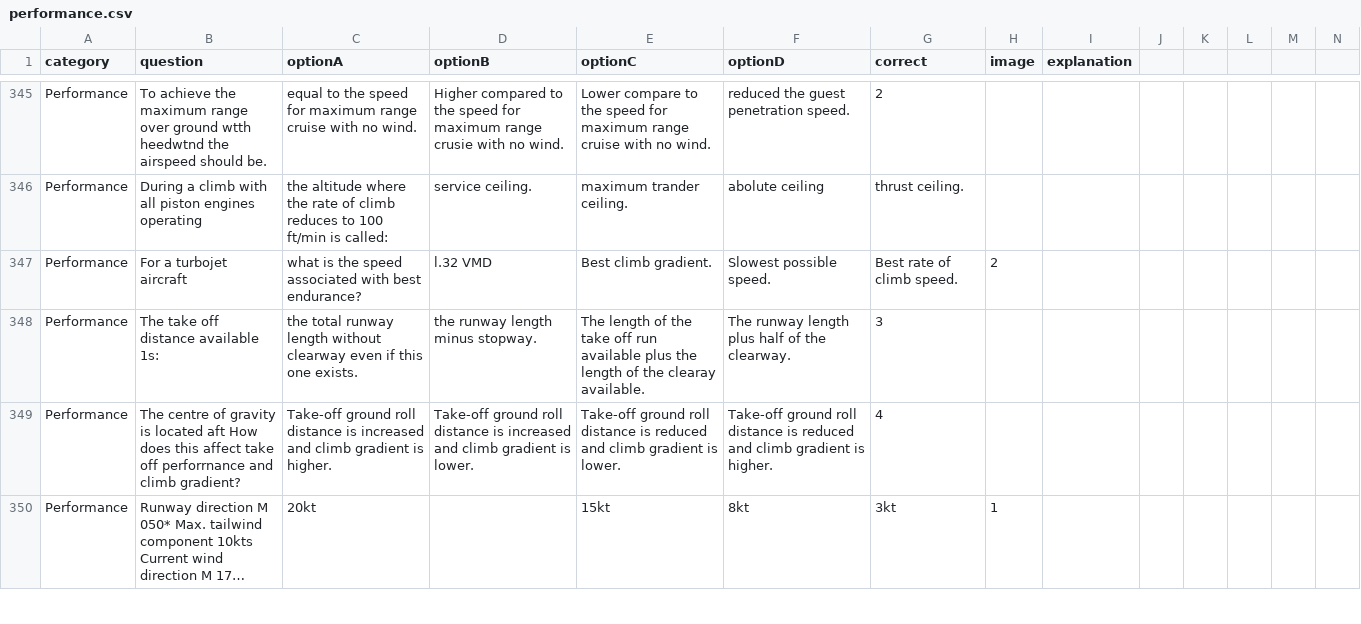
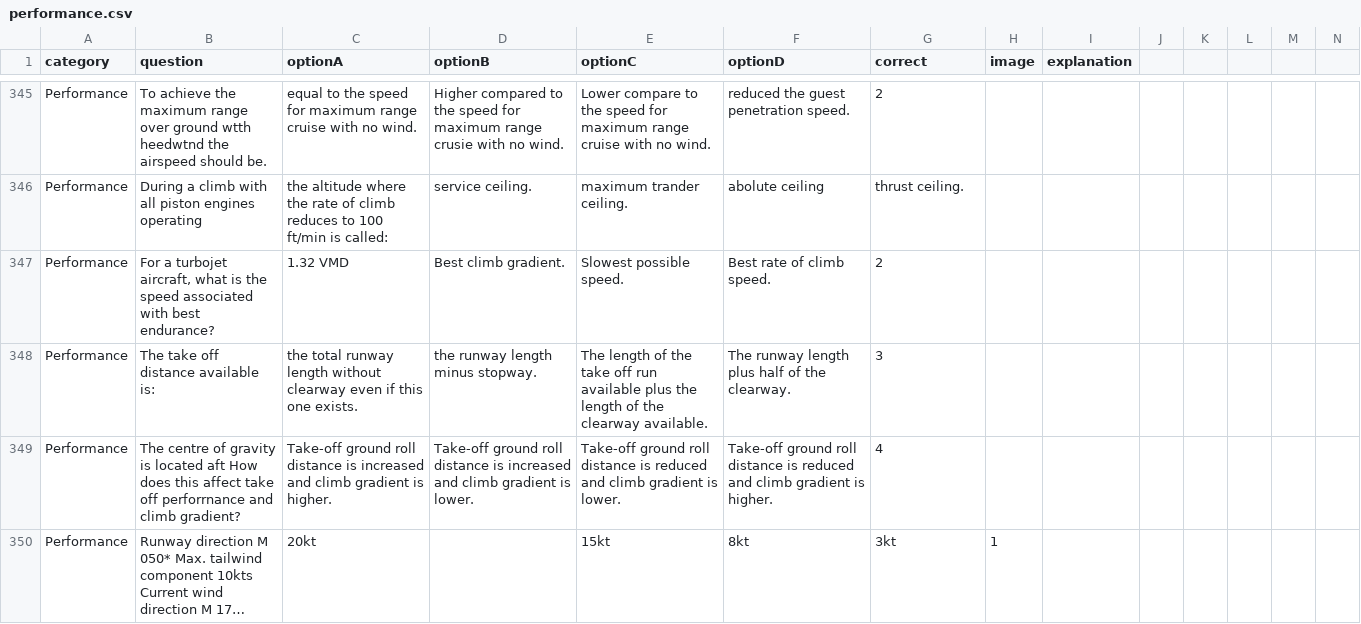
Before and after one commit to Georgesk1997/ETIHAD, a CSV file: categories/performance.csv, drawn as a sheet; only a part is shown, gaps mark what is left out; long unchanged cells end in …; removed rows and columns are numbered as before the commit, all else as after; rows hold the shown columns only; the diff names each change by its address in the sheet, - before the commit and + after, or states it on an @@ line.

Commit message:
Update performance.csv

```diff
--- a/categories/performance.csv
+++ b/categories/performance.csv
-row 347: Performance | For a turbojet aircraft | what is the speed associated with best endurance? | l.32 VMD | Best climb gradient. | Slowest possible speed. | Best rate of climb speed. | 2
+row 347: Performance | For a turbojet aircraft, what is the speed associated with best endurance? | 1.32 VMD | Best climb gradient. | Slowest possible speed. | Best rate of climb speed. | 2
-B348 (question): The take off distance available 1s:
+B348 (question): The take off distance available is:
-E348 (optionC): …of the clearay available.
+E348 (optionC): …of the clearway available.
```
